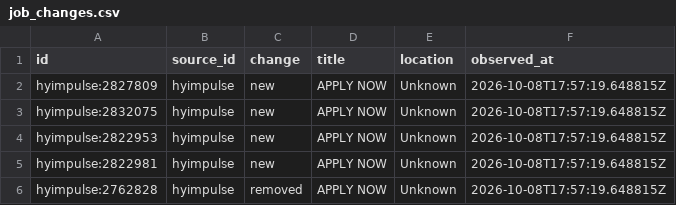
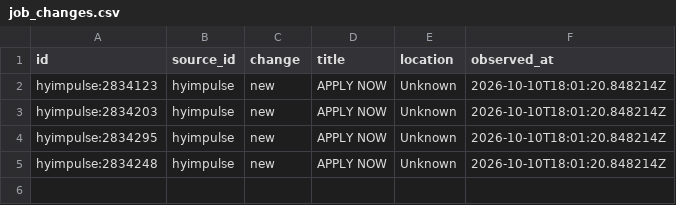
Before and after one commit to hailbagel/job-tracker-public, a CSV file: data/hyimpulse/processed/job_changes.csv, drawn as a sheet.

```diff
--- a/data/hyimpulse/processed/job_changes.csv
+++ b/data/hyimpulse/processed/job_changes.csv
@@ -1,6 +1,5 @@
 id,source_id,change,title,location,observed_at
-hyimpulse:2827809,hyimpulse,new,APPLY NOW,Unknown,2026-10-08T17:57:19.648815Z
-hyimpulse:2832075,hyimpulse,new,APPLY NOW,Unknown,2026-10-08T17:57:19.648815Z
-hyimpulse:2822953,hyimpulse,new,APPLY NOW,Unknown,2026-10-08T17:57:19.648815Z
-hyimpulse:2822981,hyimpulse,new,APPLY NOW,Unknown,2026-10-08T17:57:19.648815Z
-hyimpulse:2762828,hyimpulse,removed,APPLY NOW,Unknown,2026-10-08T17:57:19.648815Z
+hyimpulse:2834123,hyimpulse,new,APPLY NOW,Unknown,2026-10-10T18:01:20.848214Z
+hyimpulse:2834203,hyimpulse,new,APPLY NOW,Unknown,2026-10-10T18:01:20.848214Z
+hyimpulse:2834295,hyimpulse,new,APPLY NOW,Unknown,2026-10-10T18:01:20.848214Z
+hyimpulse:2834248,hyimpulse,new,APPLY NOW,Unknown,2026-10-10T18:01:20.848214Z
```
Also changed, not shown: data/exolaunch/processed/job_details.csv, data/exolaunch/processed/job_history.csv, 27 other files.
